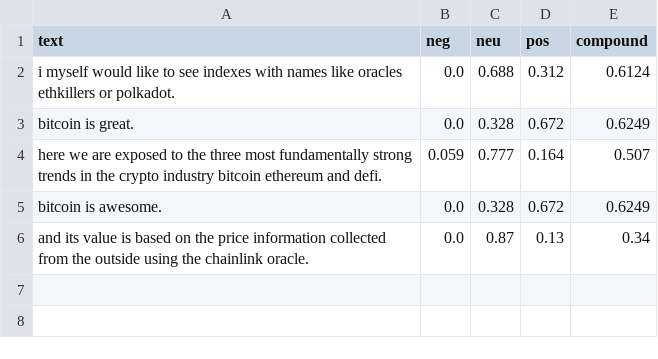
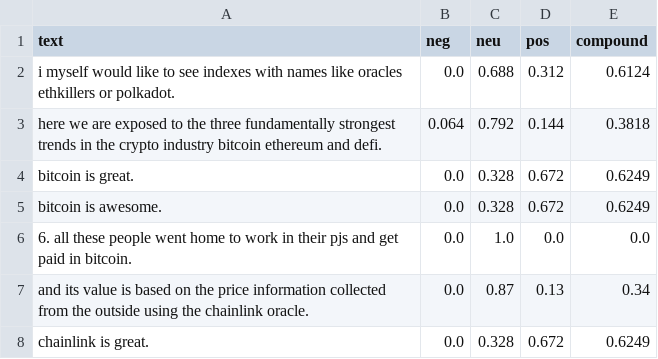
Before and after one commit to JacekzMilo/Crypto_nlp, a CSV file: Scraper/Scraper/spiders/article_semantics_results_for_plot.csv, drawn as a sheet; removed rows and columns are numbered as before the commit, all else as after; the diff names each change by its address in the sheet, - before the commit and + after, or states it on an @@ line.

```diff
--- a/Scraper/Scraper/spiders/article_semantics_results_for_plot.csv
+++ b/Scraper/Scraper/spiders/article_semantics_results_for_plot.csv
+row 3: here we are exposed to the three fundamentally strongest trends in the crypto industry bitcoin ethereum and defi. | 0.064 | 0.792 | 0.144 | 0.3818
-row 4: here we are exposed to the three most fundamentally strong trends in the crypto industry bitcoin ethereum and defi. | 0.059 | 0.777 | 0.164 | 0.507
+row 6: 6. all these people went home to work in their pjs and get paid in bitcoin. | 0.0 | 1.0 | 0.0 | 0.0
+row 8: chainlink is great. | 0.0 | 0.328 | 0.672 | 0.6249
```
Also changed, not shown: Scraper/Scraper/spiders/Scraped_data.csv, Scraper/Scraper/spiders/article_translated.csv, 20 other files.
